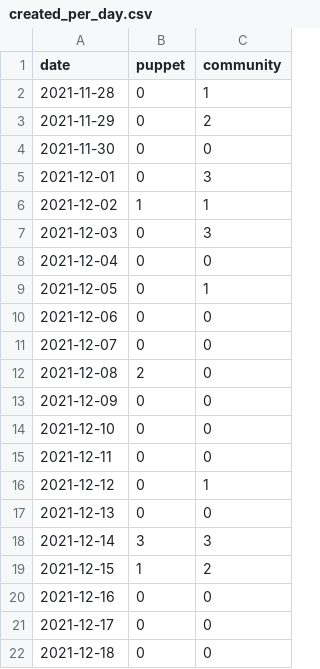
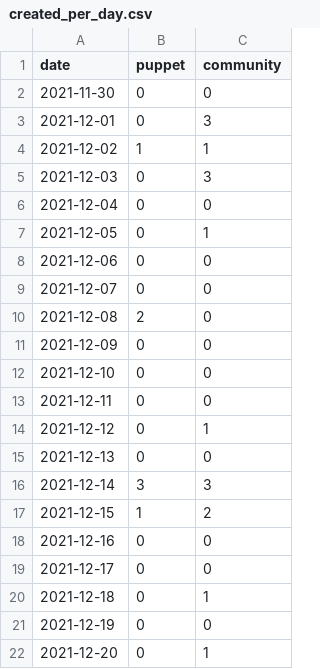
Before and after one commit to overlookinfra/community_management, a CSV file: created_per_day.csv, drawn as a sheet.

```diff
--- a/created_per_day.csv
+++ b/created_per_day.csv
@@ -1,4 +1,2 @@
 date,puppet,community
-2021-11-28,0,1
-2021-11-29,0,2
 2021-11-30,0,0
@@ -21,2 +19,4 @@ date,puppet,community
 2021-12-17,0,0
-2021-12-18,0,0
+2021-12-18,0,1
+2021-12-19,0,0
+2021-12-20,0,1
```
Also changed, not shown: docs/created_per_day.csv, 24 other files.
